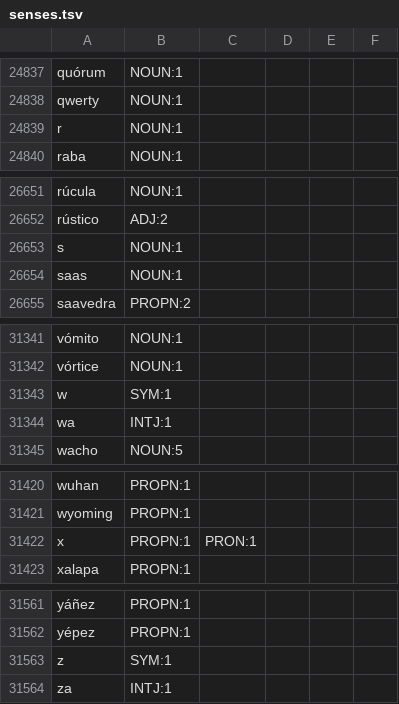
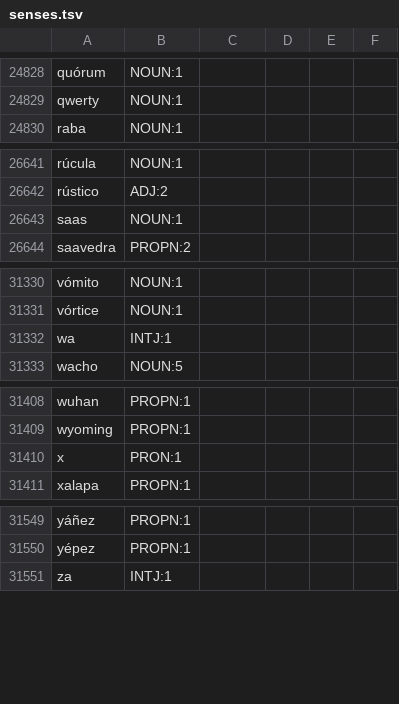
Before and after one commit to NEETROF/cymbra, a TSV file: scripts/lingua-data/tables/es-en/senses.tsv, drawn as a sheet; only a part is shown, gaps mark what is left out; the diff covers the shown part only.

```diff
--- a/scripts/lingua-data/tables/es-en/senses.tsv
+++ b/scripts/lingua-data/tables/es-en/senses.tsv
@@ -24838,3 +24829,2 @@ quórum	NOUN:1
 qwerty	NOUN:1
-r	NOUN:1
 raba	NOUN:1
@@ -26652,3 +26642,2 @@ rúcula	NOUN:1
 rústico	ADJ:2
-s	NOUN:1
 saas	NOUN:1
@@ -31342,3 +31331,2 @@ vómito	NOUN:1
 vórtice	NOUN:1
-w	SYM:1
 wa	INTJ:1
@@ -31421,3 +31409,3 @@ wuhan	PROPN:1
 wyoming	PROPN:1
-x	PROPN:1	PRON:1
+x	PRON:1
 xalapa	PROPN:1
@@ -31562,3 +31550,2 @@ yáñez	PROPN:1
 yépez	PROPN:1
-z	SYM:1
 za	INTJ:1
```
Also changed, not shown: 9 removed rows and 40 edited cells elsewhere in this file, 4 other files.
